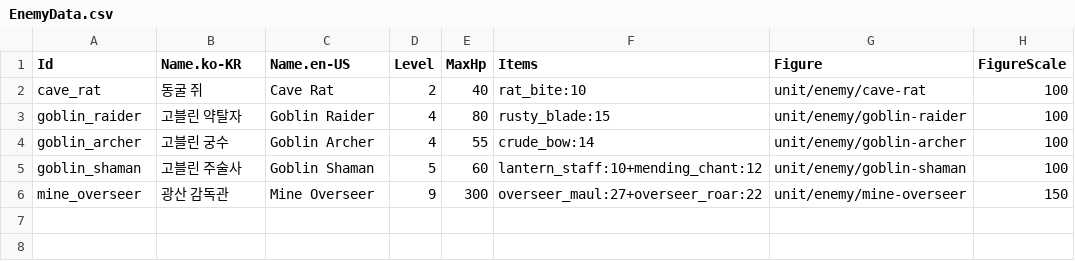
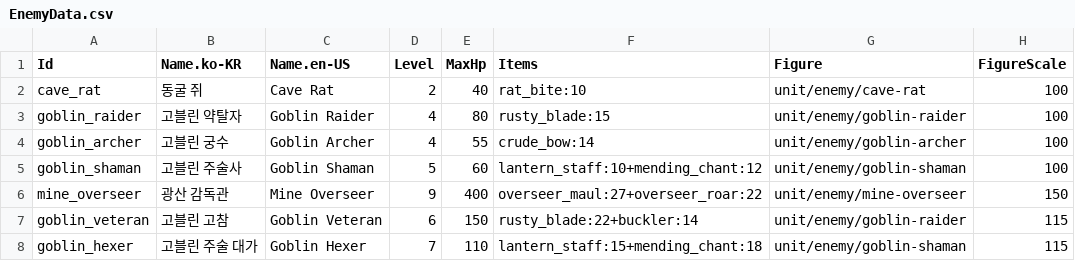
Before and after one commit to merustudy/F1, a CSV file: Assets/@Data/Source/EnemyData.csv, drawn as a sheet.

```diff
--- a/Assets/@Data/Source/EnemyData.csv
+++ b/Assets/@Data/Source/EnemyData.csv
@@ -5,2 +5,4 @@ goblin_archer,고블린 궁수,Goblin Archer,4,55,crude_bow:14,unit/enemy/goblin
 goblin_shaman,고블린 주술사,Goblin Shaman,5,60,lantern_staff:10+mending_chant:12,unit/enemy/goblin-shaman,100
-mine_overseer,광산 감독관,Mine Overseer,9,300,overseer_maul:27+overseer_roar:22,unit/enemy/mine-overseer,150
+mine_overseer,광산 감독관,Mine Overseer,9,400,overseer_maul:27+overseer_roar:22,unit/enemy/mine-overseer,150
+goblin_veteran,고블린 고참,Goblin Veteran,6,150,rusty_blade:22+buckler:14,unit/enemy/goblin-raider,115
+goblin_hexer,고블린 주술 대가,Goblin Hexer,7,110,lantern_staff:15+mending_chant:18,unit/enemy/goblin-shaman,115
```
Also changed, not shown: Assets/@Data/Source/BalanceData.csv, Assets/@Data/Source/DungeonData.csv, 57 other files.
